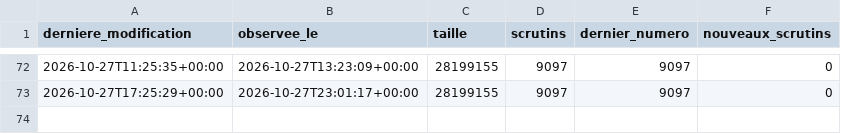
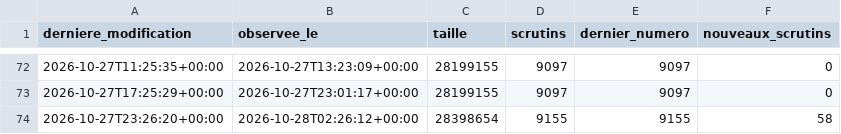
Before and after one commit to ijugarcia-pro/site-politique, a CSV file: data/mesures/delai_publication/versions.csv, drawn as a sheet; only a part is shown, gaps mark what is left out; the diff names each change by its address in the sheet, - before the commit and + after, or states it on an @@ line.

```diff
--- a/data/mesures/delai_publication/versions.csv
+++ b/data/mesures/delai_publication/versions.csv
+row 74: 2026-10-27T23:26:20+00:00 | 2026-10-28T02:26:12+00:00 | 28398654 | 9155 | 9155 | 58
```
Also changed, not shown: 2 other files.
